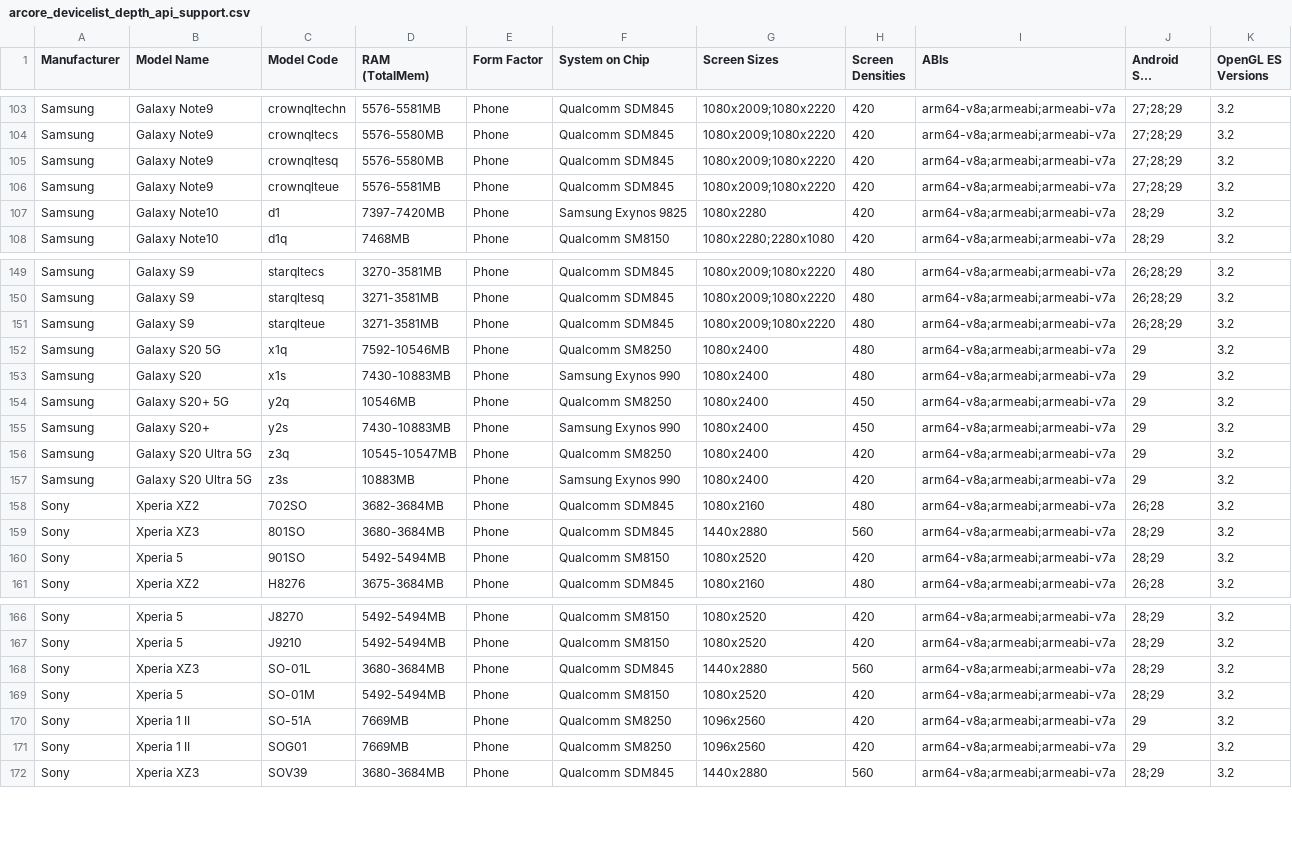
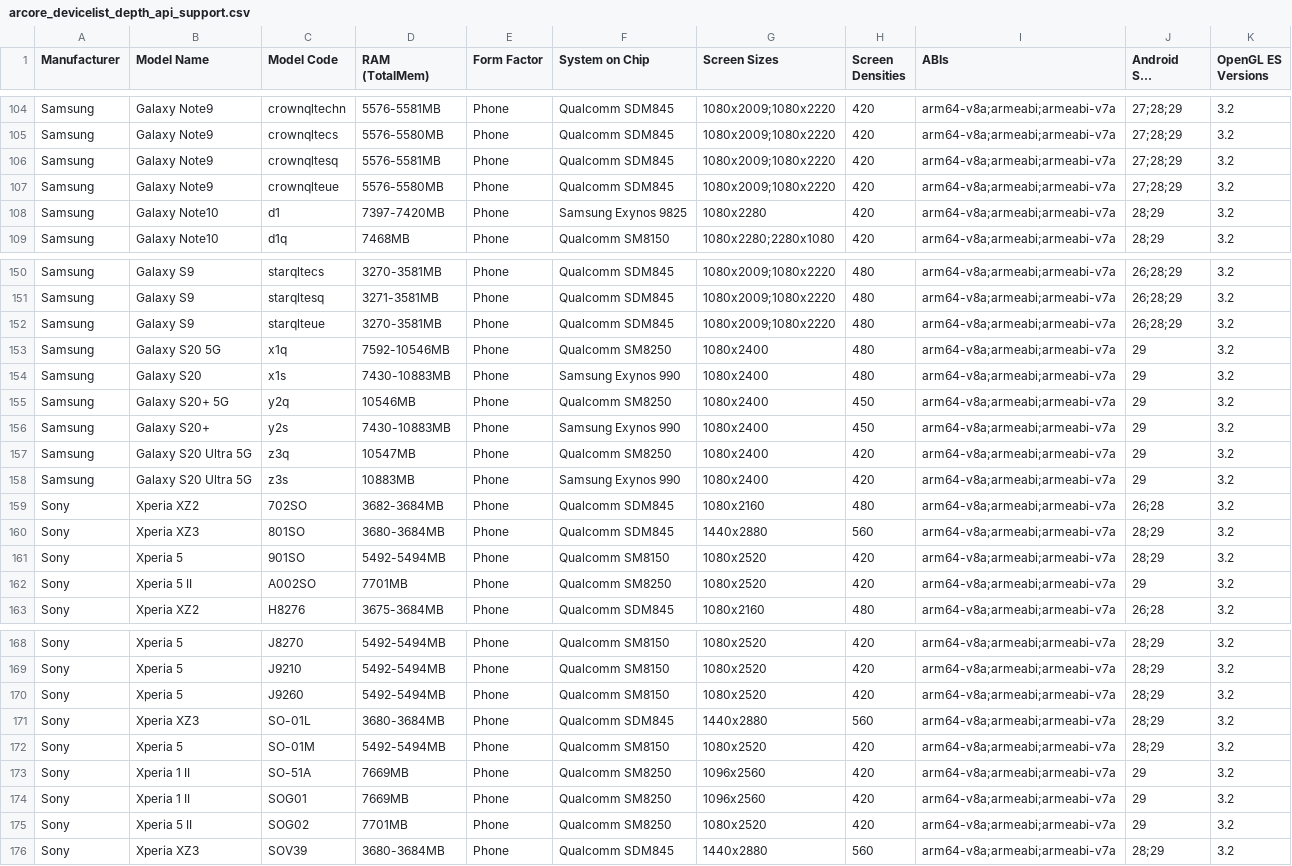
Before and after one commit to rolandsmeenk/ARCore-devices, a CSV file: arcore_devicelist_depth_api_support.csv, drawn as a sheet; only a part is shown, gaps mark what is left out; long unchanged cells end in …; the diff covers the shown part only.

```diff
--- a/arcore_devicelist_depth_api_support.csv
+++ b/arcore_devicelist_depth_api_support.csv
@@ -104,4 +105,4 @@ Samsung,Galaxy Note9,crownqltechn,5576-5581MB,Phone,Qualcomm SDM845,1080x2009;10
 Samsung,Galaxy Note9,crownqltecs,5576-5580MB,Phone,Qualcomm SDM845,1080x2009;1080x2220,420,arm64-v8a;armeabi;armeabi-v7a,27;28;29,3.2
-Samsung,Galaxy Note9,crownqltesq,5576-5580MB,Phone,Qualcomm SDM845,1080x2009;1080x2220,420,arm64-v8a;armeabi;armeabi-v7a,27;28;29,3.2
-Samsung,Galaxy Note9,crownqlteue,5576-5581MB,Phone,Qualcomm SDM845,1080x2009;1080x2220,420,arm64-v8a;armeabi;armeabi-v7a,27;28;29,3.2
+Samsung,Galaxy Note9,crownqltesq,5576-5581MB,Phone,Qualcomm SDM845,1080x2009;1080x2220,420,arm64-v8a;armeabi;armeabi-v7a,27;28;29,3.2
+Samsung,Galaxy Note9,crownqlteue,5576-5580MB,Phone,Qualcomm SDM845,1080x2009;1080x2220,420,arm64-v8a;armeabi;armeabi-v7a,27;28;29,3.2
 Samsung,Galaxy Note10,d1,7397-7420MB,Phone,Samsung Exynos 9825,1080x2280,420,arm64-v8a;armeabi;armeabi-v7a,28;29,3.2
@@ -150,3 +151,3 @@ Samsung,Galaxy S9,starqltecs,3270-3581MB,Phone,Qualcomm SDM845,1080x2009;1080x22
 Samsung,Galaxy S9,starqltesq,3271-3581MB,Phone,Qualcomm SDM845,1080x2009;1080x2220,480,arm64-v8a;armeabi;armeabi-v7a,26;28;29,3.2
-Samsung,Galaxy S9,starqlteue,3271-3581MB,Phone,Qualcomm SDM845,1080x2009;1080x2220,480,arm64-v8a;armeabi;armeabi-v7a,26;28;29,3.2
+Samsung,Galaxy S9,starqlteue,3270-3581MB,Phone,Qualcomm SDM845,1080x2009;1080x2220,480,arm64-v8a;armeabi;armeabi-v7a,26;28;29,3.2
 Samsung,Galaxy S20 5G,x1q,7592-10546MB,Phone,Qualcomm SM8250,1080x2400,480,arm64-v8a;armeabi;armeabi-v7a,29,3.2
@@ -155,3 +156,3 @@ Samsung,Galaxy S20+ 5G,y2q,10546MB,Phone,Qualcomm SM8250,1080x2400,450,arm64-v8a
 Samsung,Galaxy S20+,y2s,7430-10883MB,Phone,Samsung Exynos 990,1080x2400,450,arm64-v8a;armeabi;armeabi-v7a,29,3.2
-Samsung,Galaxy S20 Ultra 5G,z3q,10545-10547MB,Phone,Qualcomm SM8250,1080x2400,420,arm64-v8a;armeabi;armeabi-v7a,29,3.2
+Samsung,Galaxy S20 Ultra 5G,z3q,10547MB,Phone,Qualcomm SM8250,1080x2400,420,arm64-v8a;armeabi;armeabi-v7a,29,3.2
 Samsung,Galaxy S20 Ultra 5G,z3s,10883MB,Phone,Samsung Exynos 990,1080x2400,420,arm64-v8a;armeabi;armeabi-v7a,29,3.2
@@ -160,2 +161,3 @@ Sony,Xperia XZ3,801SO,3680-3684MB,Phone,Qualcomm SDM845,1440x2880,560,arm64-v8a;
 Sony,Xperia 5,901SO,5492-5494MB,Phone,Qualcomm SM8150,1080x2520,420,arm64-v8a;armeabi;armeabi-v7a,28;29,3.2
+Sony,Xperia 5 II,A002SO,7701MB,Phone,Qualcomm SM8250,1080x2520,420,arm64-v8a;armeabi;armeabi-v7a,29,3.2
 Sony,Xperia XZ2,H8276,3675-3684MB,Phone,Qualcomm SDM845,1080x2160,480,arm64-v8a;armeabi;armeabi-v7a,26;28,3.2
@@ -167,2 +169,3 @@ Sony,Xperia 5,J8270,5492-5494MB,Phone,Qualcomm SM8150,1080x2520,420,arm64-v8a;ar
 Sony,Xperia 5,J9210,5492-5494MB,Phone,Qualcomm SM8150,1080x2520,420,arm64-v8a;armeabi;armeabi-v7a,28;29,3.2
+Sony,Xperia 5,J9260,5492-5494MB,Phone,Qualcomm SM8150,1080x2520,420,arm64-v8a;armeabi;armeabi-v7a,28;29,3.2
 Sony,Xperia XZ3,SO-01L,3680-3684MB,Phone,Qualcomm SDM845,1440x2880,560,arm64-v8a;armeabi;armeabi-v7a,28;29,3.2
@@ -171,2 +174,3 @@ Sony,Xperia 1 II,SO-51A,7669MB,Phone,Qualcomm SM8250,1096x2560,420,arm64-v8a;arm
 Sony,Xperia 1 II,SOG01,7669MB,Phone,Qualcomm SM8250,1096x2560,420,arm64-v8a;armeabi;armeabi-v7a,29,3.2
+Sony,Xperia 5 II,SOG02,7701MB,Phone,Qualcomm SM8250,1080x2520,420,arm64-v8a;armeabi;armeabi-v7a,29,3.2
 Sony,Xperia XZ3,SOV39,3680-3684MB,Phone,Qualcomm SDM845,1440x2880,560,arm64-v8a;armeabi;armeabi-v7a,28;29,3.2
```
Also changed, not shown: 2 added rows, 1 removed row and 17 edited cells elsewhere in this file, arcore_devicelist.csv.
